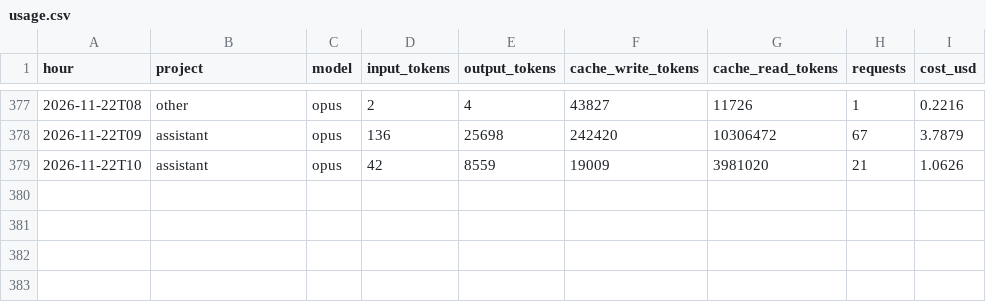
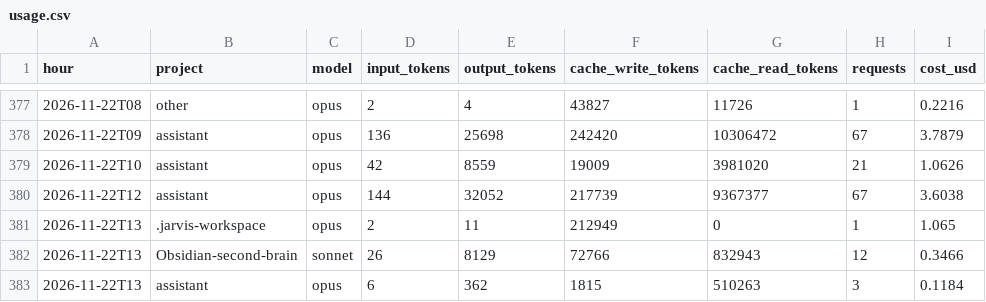
Before and after one commit to Baskers1/claude-usage-data, a CSV file: usage.csv, drawn as a sheet; only a part is shown, gaps mark what is left out; the diff names each change by its address in the sheet, - before the commit and + after, or states it on an @@ line.

Commit message:
usage 2026-11-22T13:20:47Z

```diff
--- a/usage.csv
+++ b/usage.csv
+row 380: 2026-11-22T12 | assistant | opus | 144 | 32052 | 217739 | 9367377 | 67 | 3.6038
+row 381: 2026-11-22T13 | .jarvis-workspace | opus | 2 | 11 | 212949 | 0 | 1 | 1.065
+row 382: 2026-11-22T13 | Obsidian-second-brain | sonnet | 26 | 8129 | 72766 | 832943 | 12 | 0.3466
+row 383: 2026-11-22T13 | assistant | opus | 6 | 362 | 1815 | 510263 | 3 | 0.1184
```
Also changed, not shown: sessions.csv, 1 other file.
